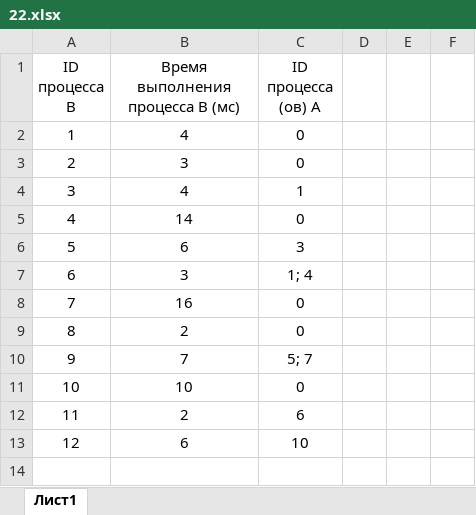
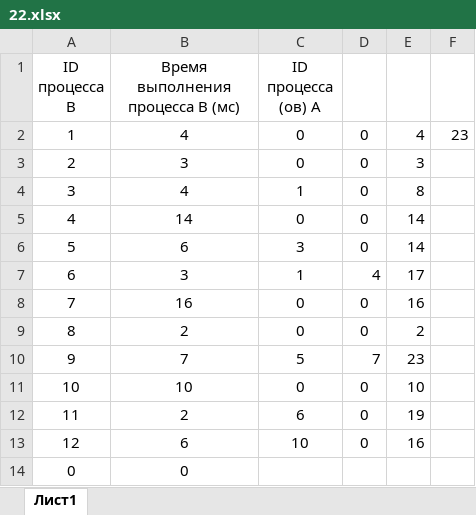
Before and after one commit to duckysmacky/school, an Excel workbook: ЕГЭ/Варианты/2024/Вариант 3/Задание 22/22.xlsx, sheet Лист1, drawn as a sheet; values as stored, in another font and other column widths than the file's, no borders; the diff names each change by its address in the sheet, - before the commit and + after, or states it on an @@ line.

```diff
--- a/ЕГЭ/Варианты/2024/Вариант 3/Задание 22/22.xlsx (sheet Лист1)
+++ b/ЕГЭ/Варианты/2024/Вариант 3/Задание 22/22.xlsx (sheet Лист1)
-D2:D6: (empty)
+D2:D6: 0
-E2: (empty)
+E2: 4
-F2: (empty)
+F2: 23
-E3: (empty)
+E3: 3
-E4: (empty)
+E4: 8
-E5:E6: (empty)
+E5:E6: 14
-C7 (ID процесса (ов) A): 1; 4
+C7 (ID процесса (ов) A): 1
-D7: (empty)
+D7: 4
-E7: (empty)
+E7: 17
-D8:D9: (empty)
+D8:D9: 0
-E8: (empty)
+E8: 16
-E9: (empty)
+E9: 2
-C10 (ID процесса (ов) A): 5; 7
+C10 (ID процесса (ов) A): 5
-D10: (empty)
+D10: 7
-E10: (empty)
+E10: 23
-D11:D13: (empty)
+D11:D13: 0
-E11: (empty)
+E11: 10
-E12: (empty)
+E12: 19
-E13: (empty)
+E13: 16
+row 14: 0 | 0
```
Also changed, not shown: ЕГЭ/Варианты/2024/Вариант 3/Задание 18/18.xlsx, ЕГЭ/Варианты/2024/Вариант 3/Задание 3/3.xlsx, 46 other files.
